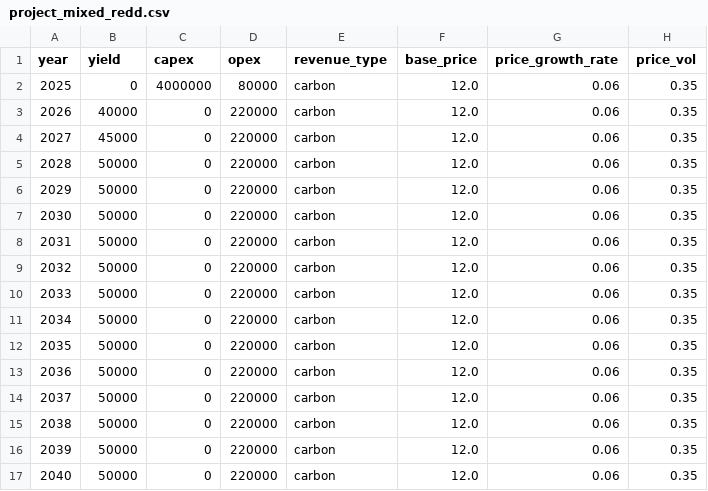
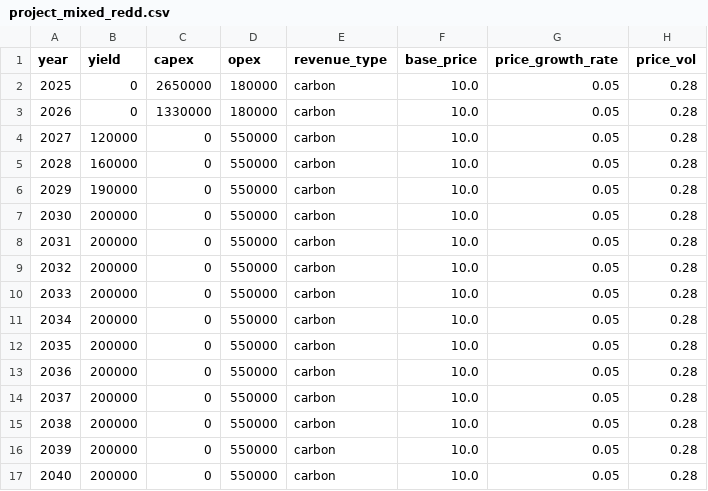
Before and after one commit to lwei-seedling/calibration-tool, a CSV file: examples/ui_sample/vehicle_3_mixed/project_mixed_redd.csv, drawn as a sheet.

```diff
--- a/examples/ui_sample/vehicle_3_mixed/project_mixed_redd.csv
+++ b/examples/ui_sample/vehicle_3_mixed/project_mixed_redd.csv
@@ -1,17 +1,17 @@
 year,yield,capex,opex,revenue_type,base_price,price_growth_rate,price_vol
-2025,0,4000000,80000,carbon,12.0,0.06,0.35
-2026,40000,0,220000,carbon,12.0,0.06,0.35
-2027,45000,0,220000,carbon,12.0,0.06,0.35
-2028,50000,0,220000,carbon,12.0,0.06,0.35
-2029,50000,0,220000,carbon,12.0,0.06,0.35
-2030,50000,0,220000,carbon,12.0,0.06,0.35
-2031,50000,0,220000,carbon,12.0,0.06,0.35
-2032,50000,0,220000,carbon,12.0,0.06,0.35
-2033,50000,0,220000,carbon,12.0,0.06,0.35
-2034,50000,0,220000,carbon,12.0,0.06,0.35
-2035,50000,0,220000,carbon,12.0,0.06,0.35
-2036,50000,0,220000,carbon,12.0,0.06,0.35
-2037,50000,0,220000,carbon,12.0,0.06,0.35
-2038,50000,0,220000,carbon,12.0,0.06,0.35
-2039,50000,0,220000,carbon,12.0,0.06,0.35
-2040,50000,0,220000,carbon,12.0,0.06,0.35
+2025,0,2650000,180000,carbon,10.0,0.05,0.28
+2026,0,1330000,180000,carbon,10.0,0.05,0.28
+2027,120000,0,550000,carbon,10.0,0.05,0.28
+2028,160000,0,550000,carbon,10.0,0.05,0.28
+2029,190000,0,550000,carbon,10.0,0.05,0.28
+2030,200000,0,550000,carbon,10.0,0.05,0.28
+2031,200000,0,550000,carbon,10.0,0.05,0.28
+2032,200000,0,550000,carbon,10.0,0.05,0.28
+2033,200000,0,550000,carbon,10.0,0.05,0.28
+2034,200000,0,550000,carbon,10.0,0.05,0.28
+2035,200000,0,550000,carbon,10.0,0.05,0.28
+2036,200000,0,550000,carbon,10.0,0.05,0.28
+2037,200000,0,550000,carbon,10.0,0.05,0.28
+2038,200000,0,550000,carbon,10.0,0.05,0.28
+2039,200000,0,550000,carbon,10.0,0.05,0.28
+2040,200000,0,550000,carbon,10.0,0.05,0.28
```
Also changed, not shown: examples/ui_sample/vehicle_1_forestry/project_forestry_arr.csv, examples/ui_sample/vehicle_1_forestry/project_forestry_risky.csv, 6 other files.
